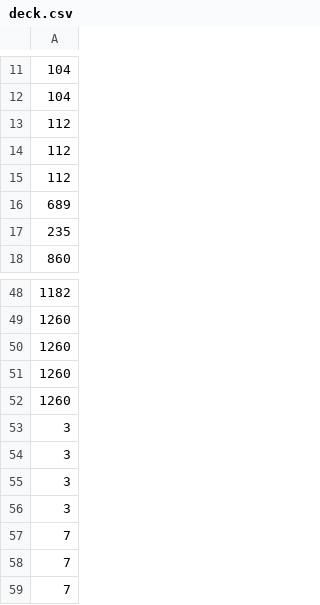
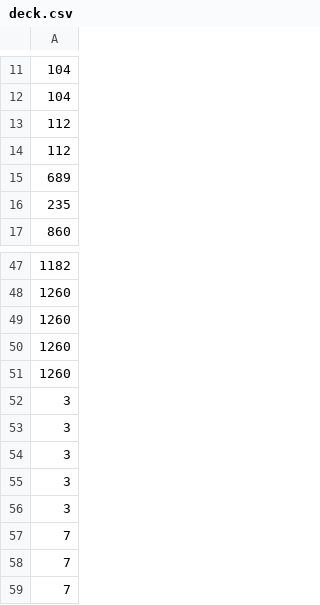
Before and after one commit to ryochinzoo/pokemonabc, a CSV file: src/input/datasets/decks/mega-starmie-ex-deck/deck.csv, drawn as a sheet; only a part is shown, gaps mark what is left out.

```diff
--- a/src/input/datasets/decks/mega-starmie-ex-deck/deck.csv
+++ b/src/input/datasets/decks/mega-starmie-ex-deck/deck.csv
@@ -14,3 +14,2 @@
 112,
-112,
 689,
@@ -52,2 +51,3 @@
 1260,
+3,
 3,
```
Also changed, not shown: 1 other file.
